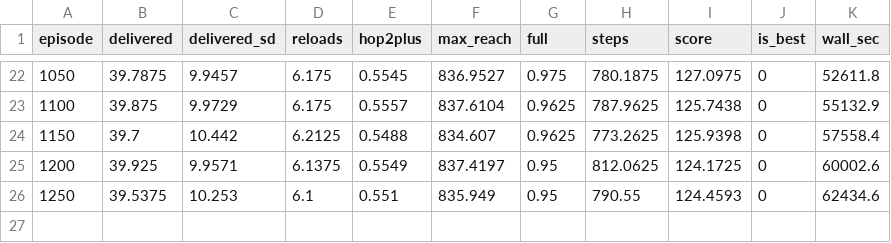
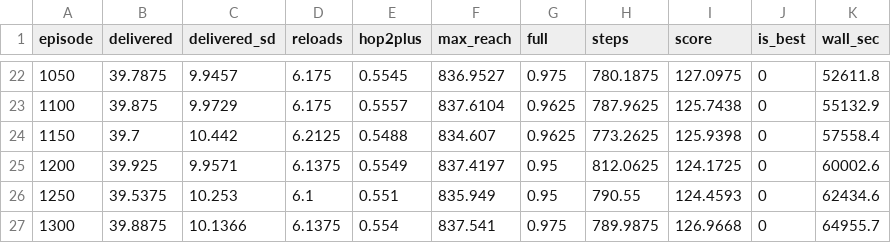
Before and after one commit to koptimizer/relay_drone_network, a CSV file: runs/v5_26_09_29_04_MH1/evals_v5_26_09_29_04_MH1.csv, drawn as a sheet; only a part is shown, gaps mark what is left out; the diff names each change by its address in the sheet, - before the commit and + after, or states it on an @@ line.

```diff
--- a/runs/v5_26_09_29_04_MH1/evals_v5_26_09_29_04_MH1.csv
+++ b/runs/v5_26_09_29_04_MH1/evals_v5_26_09_29_04_MH1.csv
+row 27: 1300 | 39.8875 | 10.1366 | 6.1375 | 0.554 | 837.541 | 0.975 | 789.9875 | 126.9668 | 0 | 64955.7
```
Also changed, not shown: runs/v5_26_09_29_04_MH1/metrics_v5_26_09_29_04_MH1.csv, runs/v5_26_09_29_04_MH2/evals_v5_26_09_29_04_MH2.csv, 30 other files.
